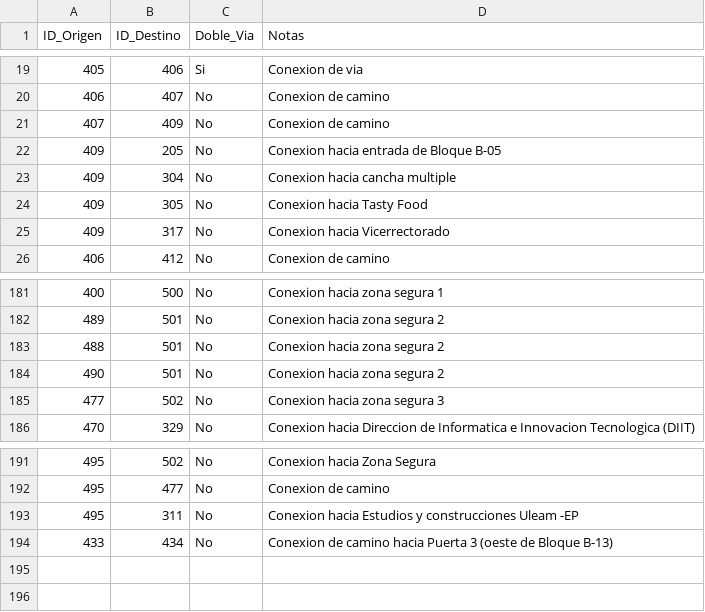
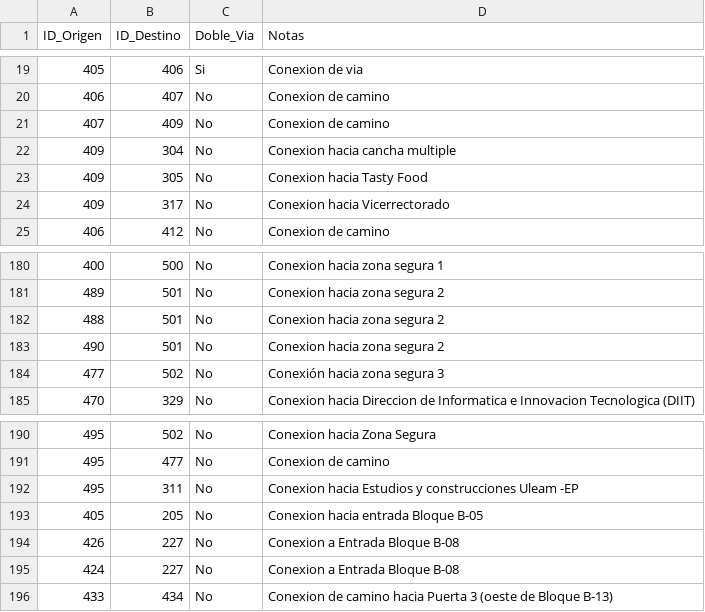
Before and after one commit to WinterPovea/nav-uleam-campus, a CSV file: data/aristas.csv, drawn as a sheet; only a part is shown, gaps mark what is left out.

Commit message:
data: actualización desde QGIS (entrada 2 de B-08, B-05 y B-08 reubicados, Tasty Food 2 ajustado, nuevas aristas)

```diff
--- a/data/aristas.csv
+++ b/data/aristas.csv
@@ -21,3 +21,2 @@ ID_Origen,ID_Destino,Doble_Via,Notas
 407,409,No,Conexion de camino
-409,205,No,Conexion hacia entrada de Bloque B-05
 409,304,No,Conexion hacia cancha multiple
@@ -184,3 +183,3 @@ ID_Origen,ID_Destino,Doble_Via,Notas
 490,501,No,Conexion hacia zona segura 2
-477,502,No,Conexion hacia zona segura 3
+477,502,No,Conexión hacia zona segura 3
 470,329,No,Conexion hacia Direccion de Informatica e Innovacion Tecnologica (DIIT)
@@ -193,2 +192,5 @@ ID_Origen,ID_Destino,Doble_Via,Notas
 495,311,No,Conexion hacia Estudios y construcciones Uleam -EP
+405,205,No,Conexion hacia entrada Bloque B-05
+426,227,No,Conexion a Entrada Bloque B-08
+424,227,No,Conexion a Entrada Bloque B-08
 433,434,No,Conexion de camino hacia Puerta 3 (oeste de Bloque B-13)
```
Also changed, not shown: app/src/main/assets/campus_shapes.csv, app/src/main/assets/lugares.csv, 10 other files.
